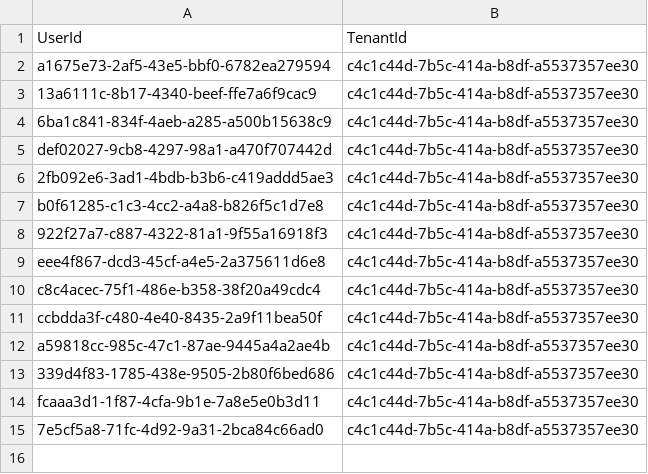
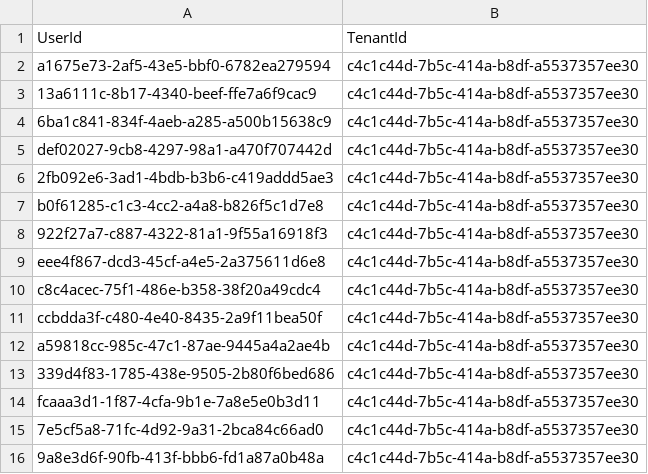
Before and after one commit to JCarlosHidalgo/DAMA, a CSV file: infrastructure/seeding/auth/TenantDomain.csv, drawn as a sheet; the diff names each change by its address in the sheet, - before the commit and + after, or states it on an @@ line.

```diff
--- a/infrastructure/seeding/auth/TenantDomain.csv
+++ b/infrastructure/seeding/auth/TenantDomain.csv
+row 16: 9a8e3d6f-90fb-413f-bbb6-fd1a87a0b48a | c4c1c44d-7b5c-414a-b8df-a5537357ee30
```
Also changed, not shown: infrastructure/seeding/auth/Users.csv, 40 other files.
